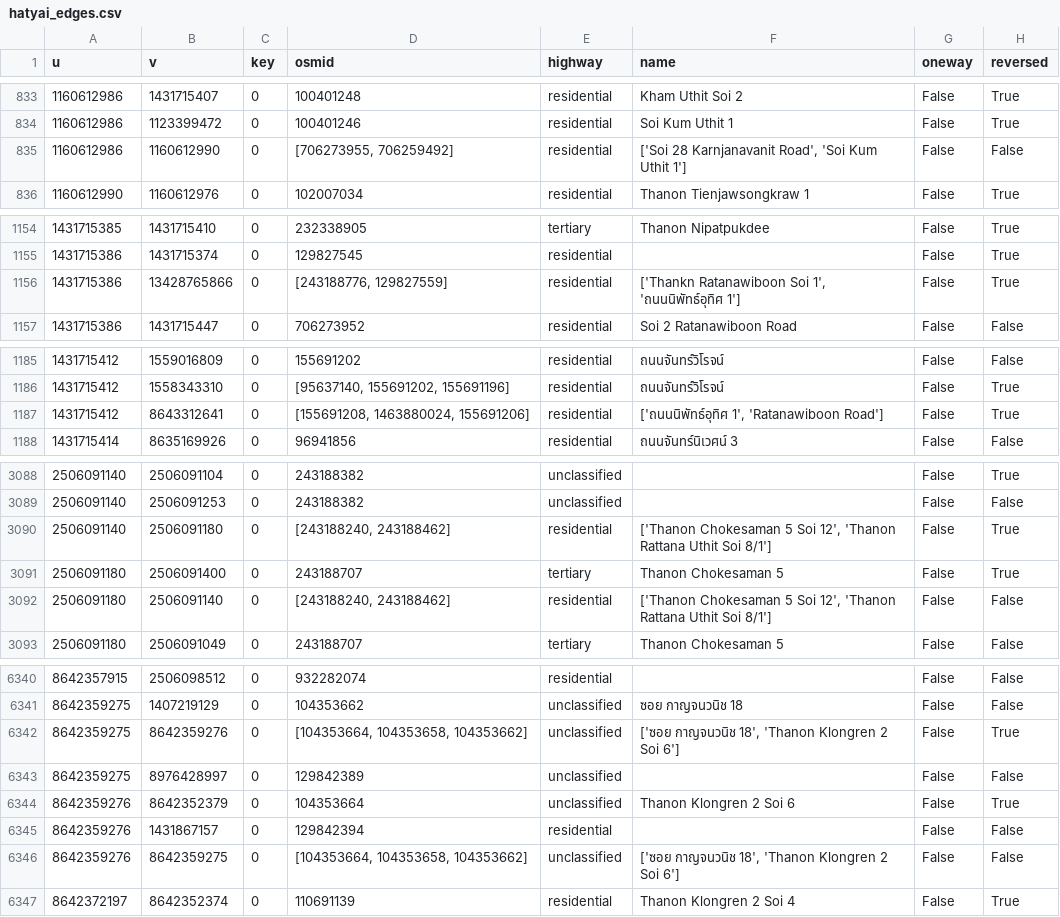
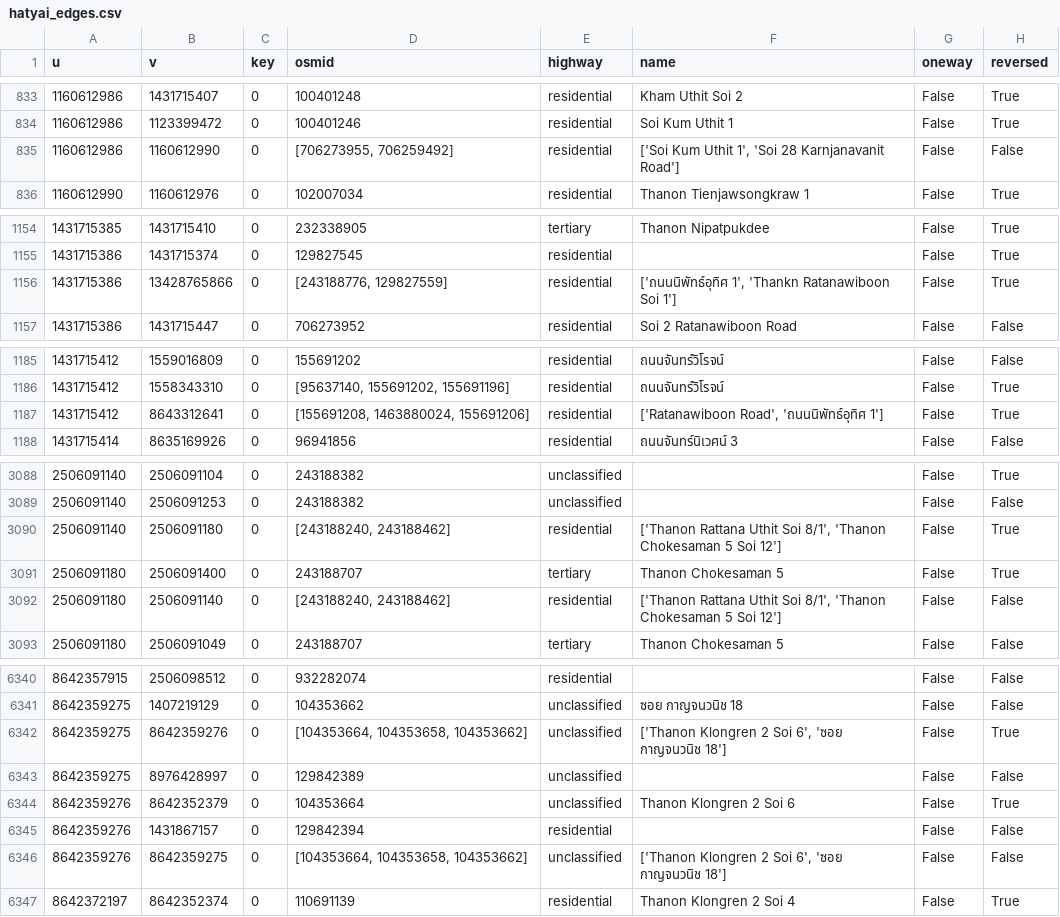
Before and after one commit to CosmosDever/Thesis-EvSim-Flooding-TH, a CSV file: data/raw/road/hatyai_edges.csv, drawn as a sheet; only a part is shown, gaps mark what is left out; the diff covers the shown part only; the diff names each change by its address in the sheet, - before the commit and + after, or states it on an @@ line.

```diff
--- a/data/raw/road/hatyai_edges.csv
+++ b/data/raw/road/hatyai_edges.csv
-F835 (name): ['Soi 28 Karnjanavanit Road', 'Soi Kum Uthit 1']
+F835 (name): ['Soi Kum Uthit 1', 'Soi 28 Karnjanavanit Road']
-F1156 (name): ['Thankn Ratanawiboon Soi 1', 'ถนนนิพัทธ์อุทิศ 1']
+F1156 (name): ['ถนนนิพัทธ์อุทิศ 1', 'Thankn Ratanawiboon Soi 1']
-F1187 (name): ['ถนนนิพัทธ์อุทิศ 1', 'Ratanawiboon Road']
+F1187 (name): ['Ratanawiboon Road', 'ถนนนิพัทธ์อุทิศ 1']
-F3090 (name): ['Thanon Chokesaman 5 Soi 12', 'Thanon Rattana Uthit Soi 8/1']
+F3090 (name): ['Thanon Rattana Uthit Soi 8/1', 'Thanon Chokesaman 5 Soi 12']
-F3092 (name): ['Thanon Chokesaman 5 Soi 12', 'Thanon Rattana Uthit Soi 8/1']
+F3092 (name): ['Thanon Rattana Uthit Soi 8/1', 'Thanon Chokesaman 5 Soi 12']
-F6342 (name): ['ซอย กาญจนวนิช 18', 'Thanon Klongren 2 Soi 6']
+F6342 (name): ['Thanon Klongren 2 Soi 6', 'ซอย กาญจนวนิช 18']
-F6346 (name): ['ซอย กาญจนวนิช 18', 'Thanon Klongren 2 Soi 6']
+F6346 (name): ['Thanon Klongren 2 Soi 6', 'ซอย กาญจนวนิช 18']
```
Also changed, not shown: 17 edited cells elsewhere in this file, 8 other files.
